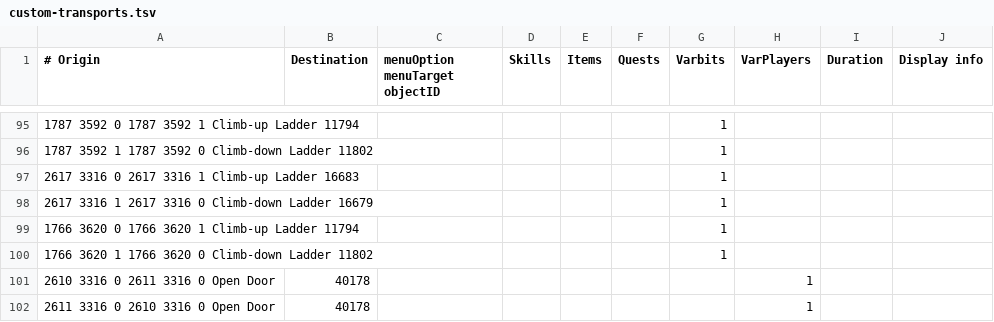
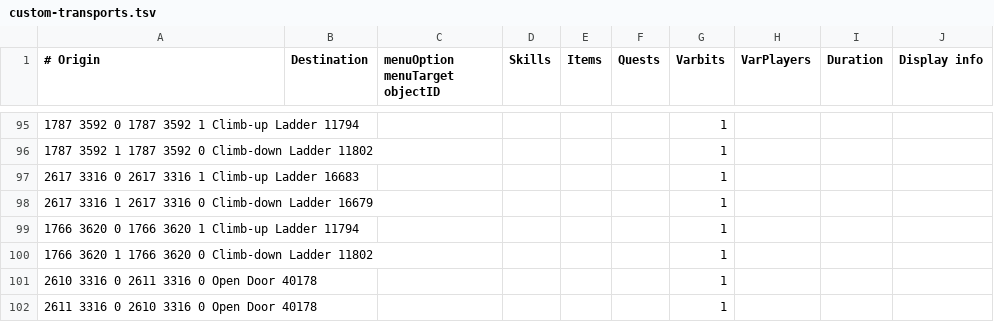
Before and after one commit to twilite-plugins/custom-transports, a TSV file: custom-transports.tsv, drawn as a sheet; only a part is shown, gaps mark what is left out; removed rows and columns are numbered as before the commit, all else as after; the diff names each change by its address in the sheet, - before the commit and + after, or states it on an @@ line.

Commit message:
Fix format

```diff
--- a/custom-transports.tsv
+++ b/custom-transports.tsv
-row 101: 2610 3316 0 2611 3316 0 Open Door | 40178 |  |  |  |  |  | 1
-row 102: 2611 3316 0 2610 3316 0 Open Door | 40178 |  |  |  |  |  | 1
+row 101: 2610 3316 0 2611 3316 0 Open Door 40178 |  |  |  |  |  | 1
+row 102: 2611 3316 0 2610 3316 0 Open Door 40178 |  |  |  |  |  | 1
```
